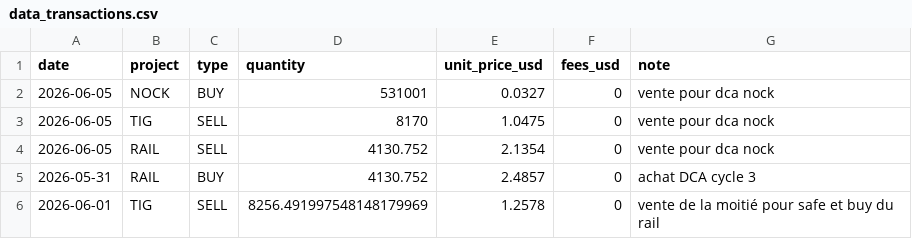
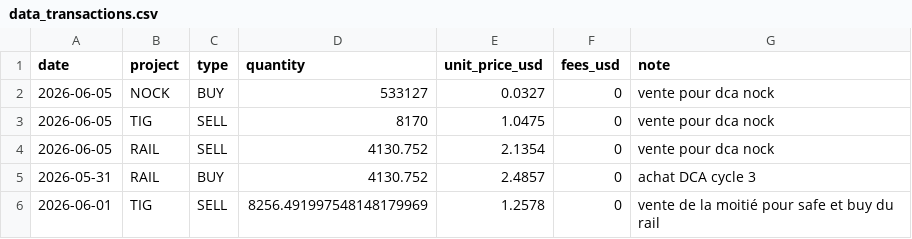
Before and after one commit to bwminingae/portfolio, a CSV file: data_transactions.csv, drawn as a sheet; only a part is shown.

Commit message:
Update data_transactions.csv

```diff
--- a/data_transactions.csv
+++ b/data_transactions.csv
@@ -1,3 +1,3 @@
 date,project,type,quantity,unit_price_usd,fees_usd,note
-2026-06-05,NOCK,BUY,531001,0.0327,0,vente pour dca nock
+2026-06-05,NOCK,BUY,533127,0.0327,0,vente pour dca nock
 2026-06-05,TIG,SELL,8170,1.0475,0,vente pour dca nock
```
